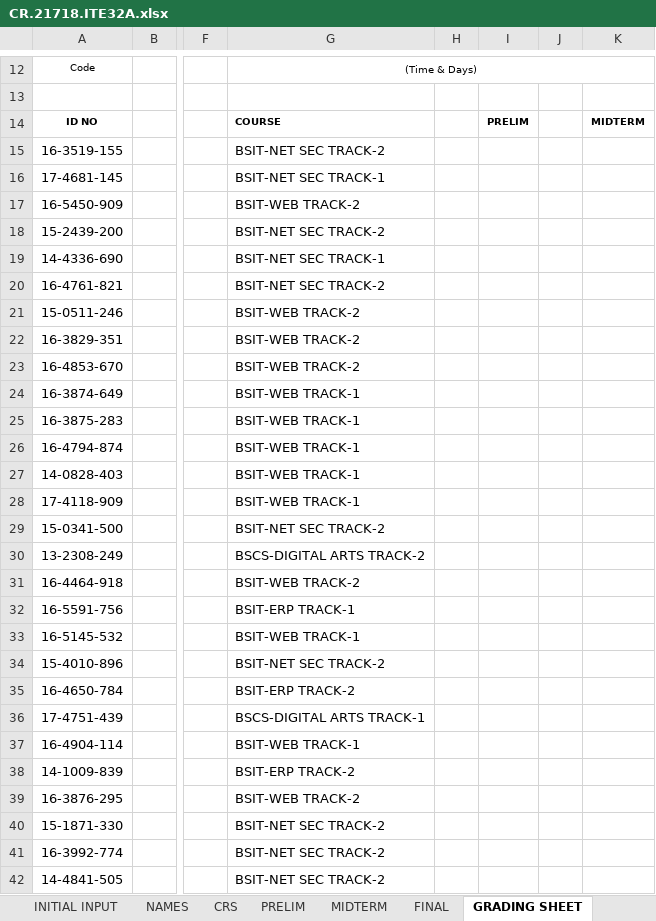
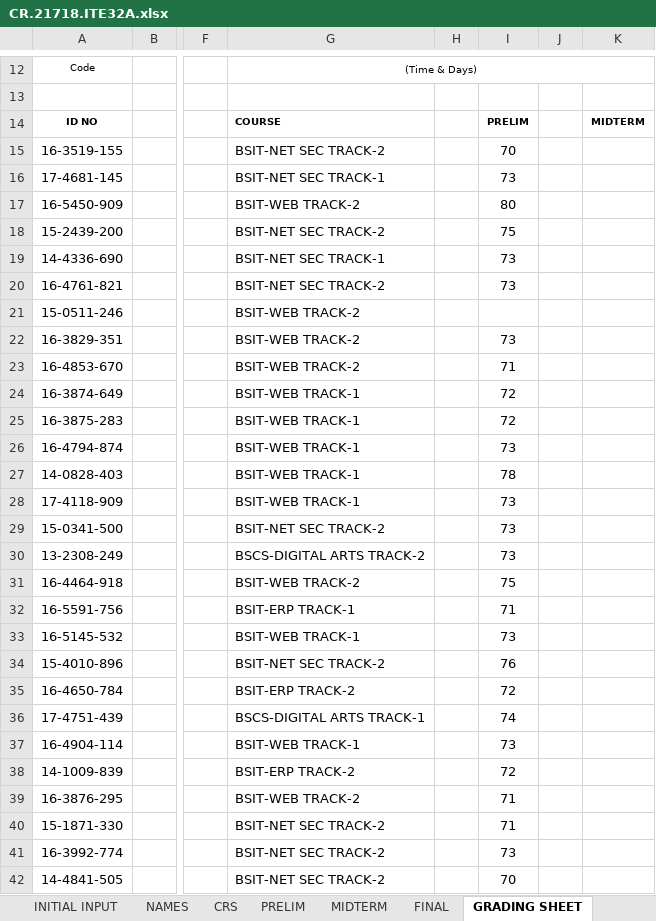
Before and after one commit to primusr/2T1718CR, an Excel workbook: CR.21718.ITE32A.xlsx, sheet GRADING SHEET, drawn as a sheet; only a part is shown, gaps mark what is left out; values as stored, in another font and other column widths than the file's, no borders; charts and pictures and conditional formats not drawn; the diff covers the shown part only; the diff names each change by its address in the sheet, - before the commit and + after, or states it on an @@ line.

```diff
--- a/CR.21718.ITE32A.xlsx (sheet GRADING SHEET)
+++ b/CR.21718.ITE32A.xlsx (sheet GRADING SHEET)
-I15: (empty)
+I15: 70
-I16: (empty)
+I16: 73
-I17: (empty)
+I17: 80
-I18: (empty)
+I18: 75
-I19:I20: (empty)
+I19:I20: 73
-I22: (empty)
+I22: 73
-I23: (empty)
+I23: 71
-I24:I25: (empty)
+I24:I25: 72
-I26: (empty)
+I26: 73
-I27: (empty)
+I27: 78
-I28:I30: (empty)
+I28:I30: 73
-I31: (empty)
+I31: 75
-I32: (empty)
+I32: 71
-I33: (empty)
+I33: 73
-I34: (empty)
+I34: 76
-I35: (empty)
+I35: 72
-I36: (empty)
+I36: 74
-I37: (empty)
+I37: 73
-I38: (empty)
+I38: 72
-I39:I40: (empty)
+I39:I40: 71
-I41: (empty)
+I41: 73
-I42: (empty)
+I42: 70
```
Also changed, not shown: 11 edited cells elsewhere in this sheet, sheet PRELIM, sheet CRS.
